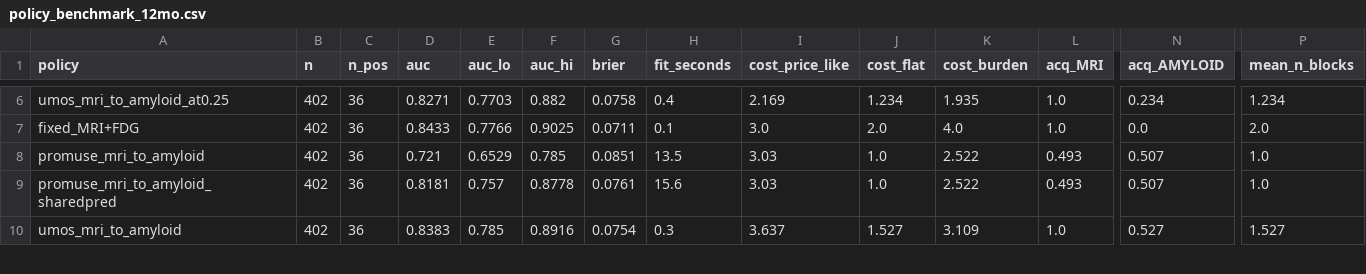
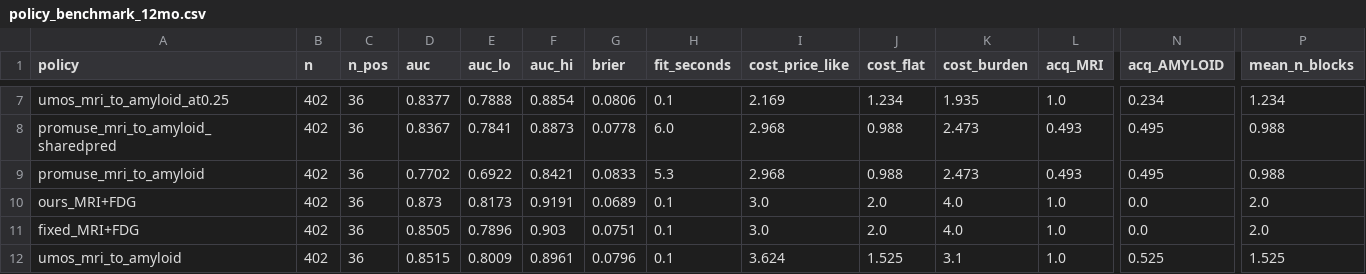
Before and after one commit to rishijayanath24-cpu/adni_project, a CSV file: paper/tables/policy_benchmark_12mo.csv, drawn as a sheet; only a part is shown, gaps mark what is left out; removed rows and columns are numbered as before the commit, all else as after; rows hold the shown columns only; the diff covers the shown part only; the diff names each change by its address in the sheet, - before the commit and + after, or states it on an @@ line.

```diff
--- a/paper/tables/policy_benchmark_12mo.csv
+++ b/paper/tables/policy_benchmark_12mo.csv
-D7 (auc): 0.8271
+D7 (auc): 0.8377
-E7 (auc_lo): 0.7703
+E7 (auc_lo): 0.7888
-F7 (auc_hi): 0.882
+F7 (auc_hi): 0.8854
-G7 (brier): 0.0758
+G7 (brier): 0.0806
-H7 (fit_seconds): 0.4
+H7 (fit_seconds): 0.1
+row 8: promuse_mri_to_amyloid_sharedpred | 402 | 36 | 0.8367 | 0.7841 | 0.8873 | 0.0778 | 6.0 | 2.968 | 0.988 | 2.473 | 0.493 | 0.495 | 0.988
+row 9: promuse_mri_to_amyloid | 402 | 36 | 0.7702 | 0.6922 | 0.8421 | 0.0833 | 5.3 | 2.968 | 0.988 | 2.473 | 0.493 | 0.495 | 0.988
+row 10: ours_MRI+FDG | 402 | 36 | 0.873 | 0.8173 | 0.9191 | 0.0689 | 0.1 | 3.0 | 2.0 | 4.0 | 1.0 | 0.0 | 2.0
-D11 (auc): 0.8433
+D11 (auc): 0.8505
-E11 (auc_lo): 0.7766
+E11 (auc_lo): 0.7896
-F11 (auc_hi): 0.9025
+F11 (auc_hi): 0.903
-G11 (brier): 0.0711
+G11 (brier): 0.0751
-row 8: promuse_mri_to_amyloid | 402 | 36 | 0.721 | 0.6529 | 0.785 | 0.0851 | 13.5 | 3.03 | 1.0 | 2.522 | 0.493 | 0.507 | 1.0
-row 9: promuse_mri_to_amyloid_sharedpred | 402 | 36 | 0.8181 | 0.757 | 0.8778 | 0.0761 | 15.6 | 3.03 | 1.0 | 2.522 | 0.493 | 0.507 | 1.0
-D12 (auc): 0.8383
+D12 (auc): 0.8515
-E12 (auc_lo): 0.785
+E12 (auc_lo): 0.8009
-F12 (auc_hi): 0.8916
+F12 (auc_hi): 0.8961
-G12 (brier): 0.0754
+G12 (brier): 0.0796
-H12 (fit_seconds): 0.3
+H12 (fit_seconds): 0.1
-I12 (cost_price_like): 3.637
+I12 (cost_price_like): 3.624
-J12 (cost_flat): 1.527
+J12 (cost_flat): 1.525
-K12 (cost_burden): 3.109
+K12 (cost_burden): 3.1
-N12 (acq_AMYLOID): 0.527
+N12 (acq_AMYLOID): 0.525
-P12 (mean_n_blocks): 1.527
+P12 (mean_n_blocks): 1.525
```
Also changed, not shown: 1 added row and 75 edited cells elsewhere in this file, paper/tables/calibration_bins_24mo.csv, paper/tables/decision_curve_24mo.csv, 20 other files.
